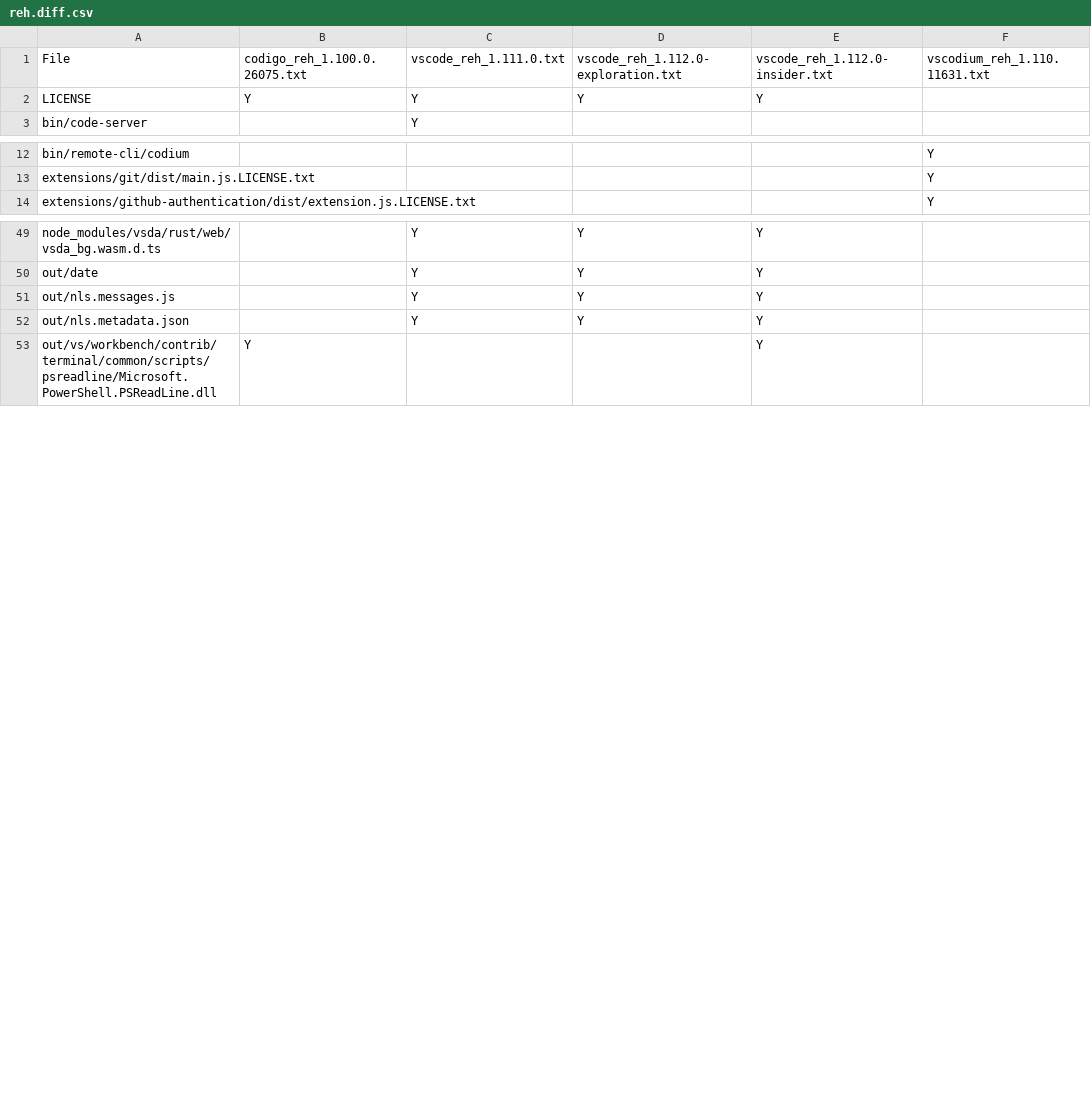
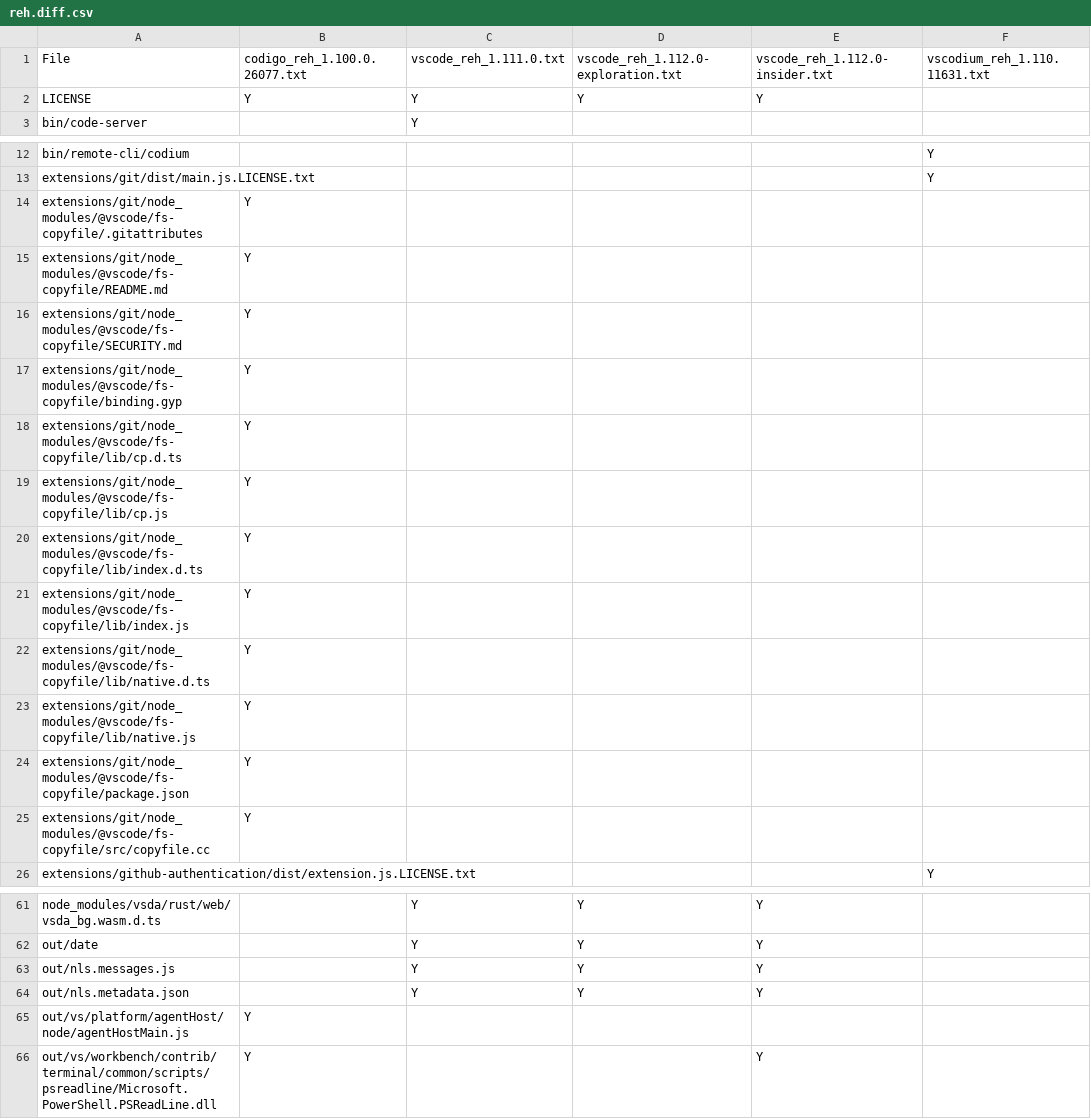
Before and after one commit to btwiuse/vsdiff, a CSV file: reh.diff.csv, drawn as a sheet; only a part is shown, gaps mark what is left out.

```diff
--- a/reh.diff.csv
+++ b/reh.diff.csv
@@ -1,2 +1,2 @@
-File,codigo_reh_1.100.0.26075.txt,vscode_reh_1.111.0.txt,vscode_reh_1.112.0-exploration.txt,vscode_reh_1.112.0-insider.txt,vscodium_reh_1.110.11631.txt
+File,codigo_reh_1.100.0.26077.txt,vscode_reh_1.111.0.txt,vscode_reh_1.112.0-exploration.txt,vscode_reh_1.112.0-insider.txt,vscodium_reh_1.110.11631.txt
 LICENSE,Y,Y,Y,Y,
@@ -13,2 +13,14 @@ bin/remote-cli/codium,,,,,Y
 extensions/git/dist/main.js.LICENSE.txt,,,,,Y
+extensions/git/node_modules/@vscode/fs-copyfile/.gitattributes,Y,,,,
+extensions/git/node_modules/@vscode/fs-copyfile/README.md,Y,,,,
+extensions/git/node_modules/@vscode/fs-copyfile/SECURITY.md,Y,,,,
+extensions/git/node_modules/@vscode/fs-copyfile/binding.gyp,Y,,,,
+extensions/git/node_modules/@vscode/fs-copyfile/lib/cp.d.ts,Y,,,,
+extensions/git/node_modules/@vscode/fs-copyfile/lib/cp.js,Y,,,,
+extensions/git/node_modules/@vscode/fs-copyfile/lib/index.d.ts,Y,,,,
+extensions/git/node_modules/@vscode/fs-copyfile/lib/index.js,Y,,,,
+extensions/git/node_modules/@vscode/fs-copyfile/lib/native.d.ts,Y,,,,
+extensions/git/node_modules/@vscode/fs-copyfile/lib/native.js,Y,,,,
+extensions/git/node_modules/@vscode/fs-copyfile/package.json,Y,,,,
+extensions/git/node_modules/@vscode/fs-copyfile/src/copyfile.cc,Y,,,,
 extensions/github-authentication/dist/extension.js.LICENSE.txt,,,,,Y
@@ -52,2 +64,3 @@ out/nls.messages.js,,Y,Y,Y,
 out/nls.metadata.json,,Y,Y,Y,
+out/vs/platform/agentHost/node/agentHostMain.js,Y,,,,
 out/vs/workbench/contrib/terminal/common/scripts/psreadline/Microsoft.PowerShell.PSReadLine.dll,Y,,,Y,
```
Also changed, not shown: reh-web.diff.csv, 6 other files.
